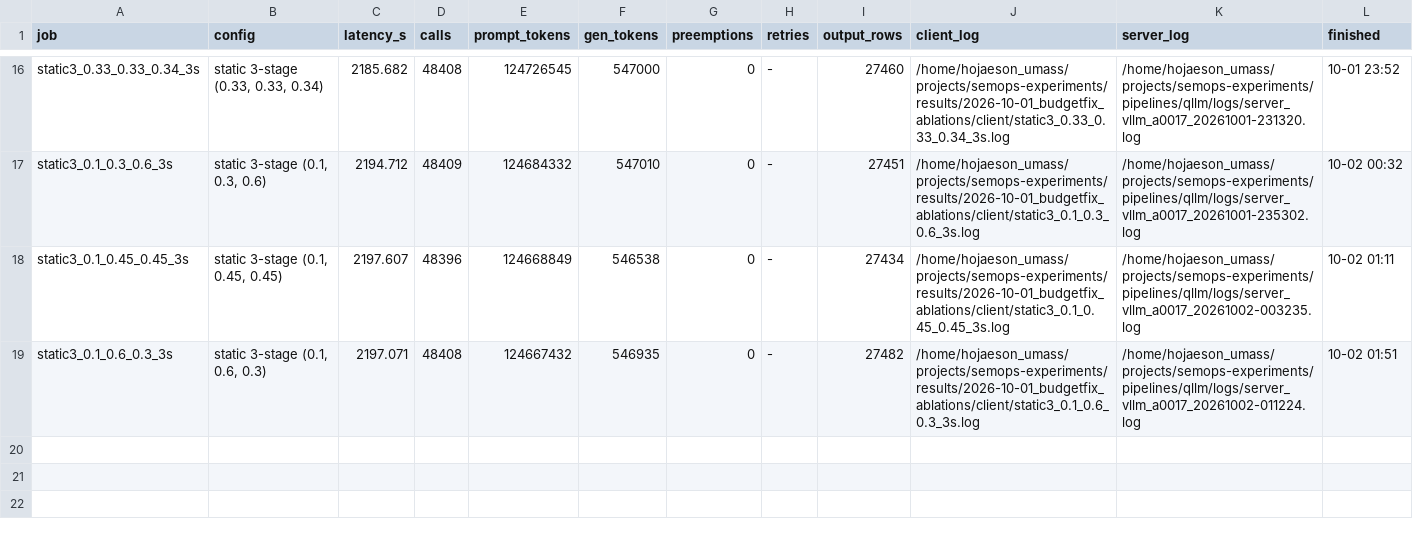
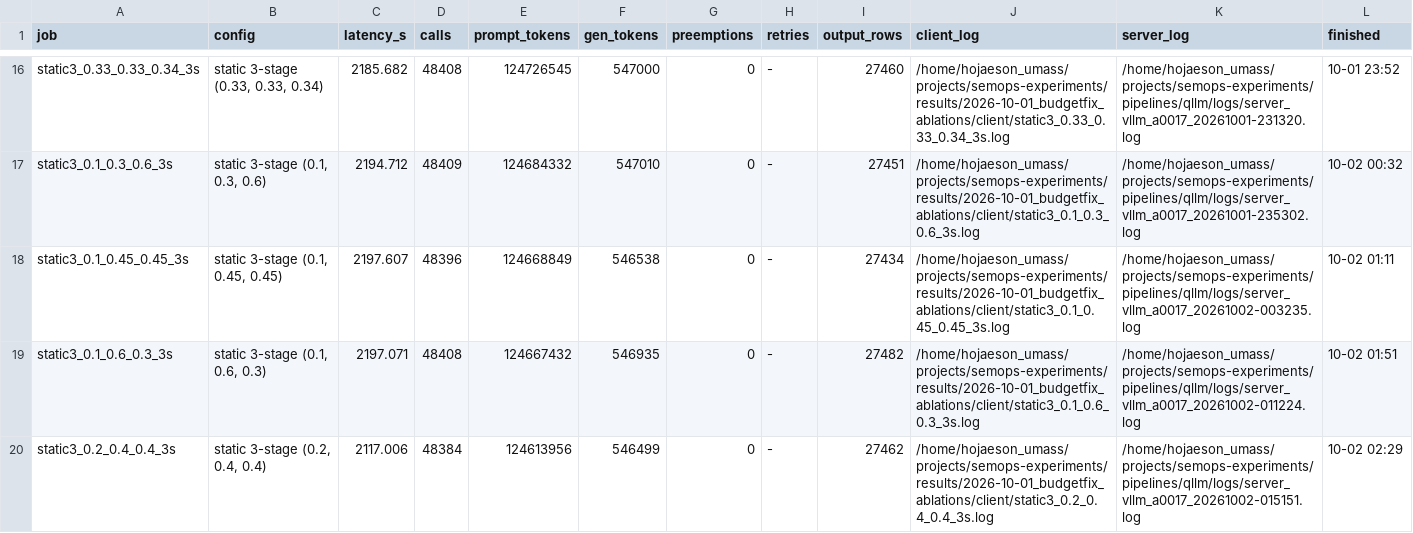
Before and after one commit to goodluck-hojae/kalypso, a TSV file: eval_runs/results.tsv, drawn as a sheet; only a part is shown, gaps mark what is left out.

```diff
--- a/eval_runs/results.tsv
+++ b/eval_runs/results.tsv
@@ -19 +19,2 @@ static3_0.1_0.45_0.45_3s	static 3-stage (0.1, 0.45, 0.45)	2197.607	48396	1246688
 static3_0.1_0.6_0.3_3s	static 3-stage (0.1, 0.6, 0.3)	2197.071	48408	124667432	546935	0	-	27482	/home/hojaeson_umass/projects/semops-experiments/results/2026-10-01_budgetfix_ablations/client/static3_0.1_0.6_0.3_3s.log	/home/hojaeson_umass/projects/semops-experiments/pipelines/qllm/logs/server_vllm_a0017_20261002-011224.log	10-02 01:51
+static3_0.2_0.4_0.4_3s	static 3-stage (0.2, 0.4, 0.4)	2117.006	48384	124613956	546499	0	-	27462	/home/hojaeson_umass/projects/semops-experiments/results/2026-10-01_budgetfix_ablations/client/static3_0.2_0.4_0.4_3s.log	/home/hojaeson_umass/projects/semops-experiments/pipelines/qllm/logs/server_vllm_a0017_20261002-015151.log	10-02 02:29
```
Also changed, not shown: 1 other file.
